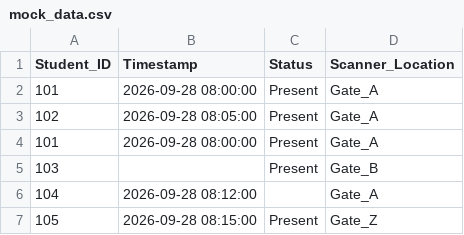
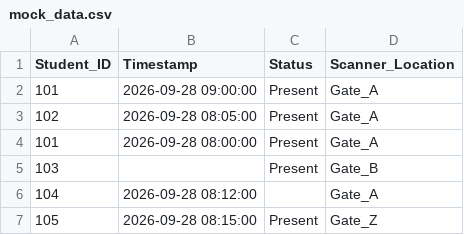
Before and after one commit to Priyanshu-Paul29/data-quality-agent, a CSV file: mock_data.csv, drawn as a sheet.

Commit message:
Update mock_data.csv

```diff
--- a/mock_data.csv
+++ b/mock_data.csv
@@ -1,3 +1,3 @@
 Student_ID,Timestamp,Status,Scanner_Location
-101,2026-09-28 08:00:00,Present,Gate_A
+101,2026-09-28 09:00:00,Present,Gate_A
 102,2026-09-28 08:05:00,Present,Gate_A
```
